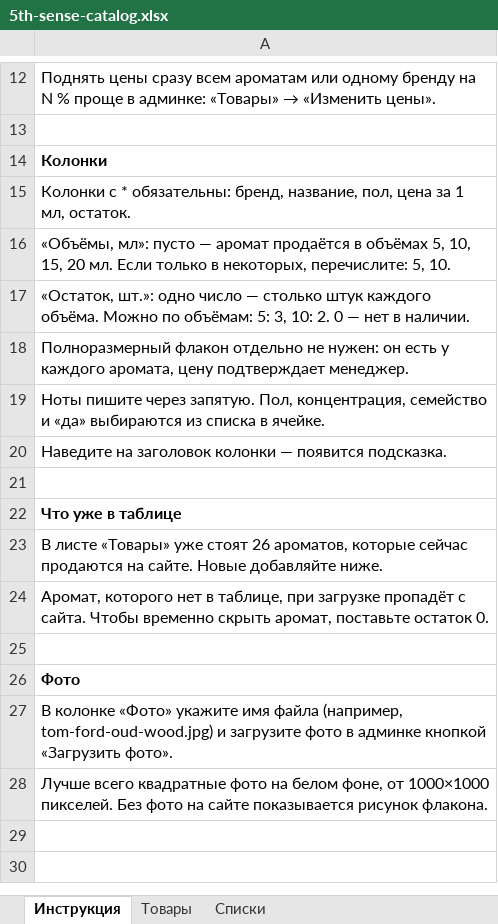
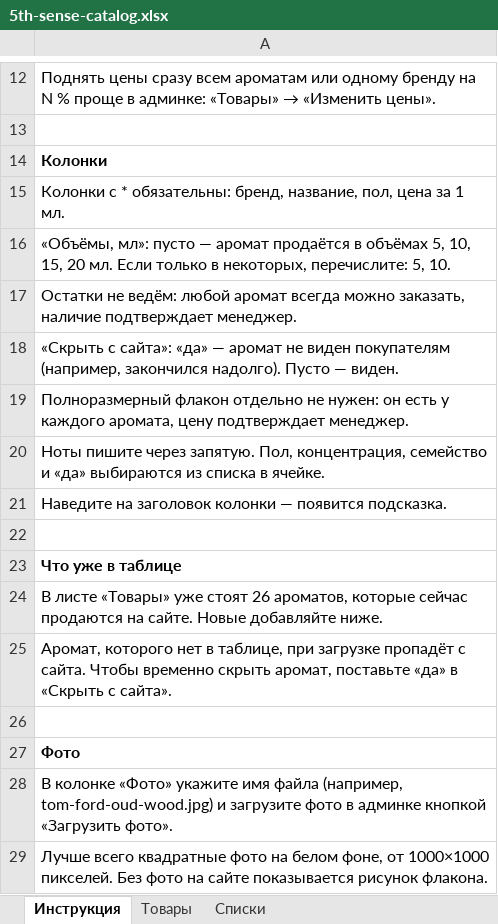
Before and after one commit to nurkebaevnurhat-art/perfume-shop-5th-sense, an Excel workbook: assets/files/5th-sense-catalog.xlsx, sheet Инструкция, drawn as a sheet; only a part is shown, gaps mark what is left out; values as stored, in another font and other column widths than the file's, no borders; addresses are those after the commit; the diff names each change by its address in the sheet, - before the commit and + after, or states it on an @@ line.

```diff
--- a/assets/files/5th-sense-catalog.xlsx (sheet Инструкция)
+++ b/assets/files/5th-sense-catalog.xlsx (sheet Инструкция)
-A15: …за 1 мл, остаток.
+A15: …за 1 мл.
-A17: «Остаток, шт.»: одно число — столько штук каждого объёма. Можно по объёмам: 5: 3, 10: 2. 0 — нет в наличии.
+A17: Остатки не ведём: любой аромат всегда можно заказать, наличие подтверждает менеджер.
+row 18: «Скрыть с сайта»: «да» — аромат не виден покупателям (например, закончился надолго). Пусто — виден.
-A25: …аромат, поставьте остаток 0.
+A25: …аромат, поставьте «да» в «Скрыть с сайта».
```
Also changed, not shown: sheet Товары, 15 other files.
